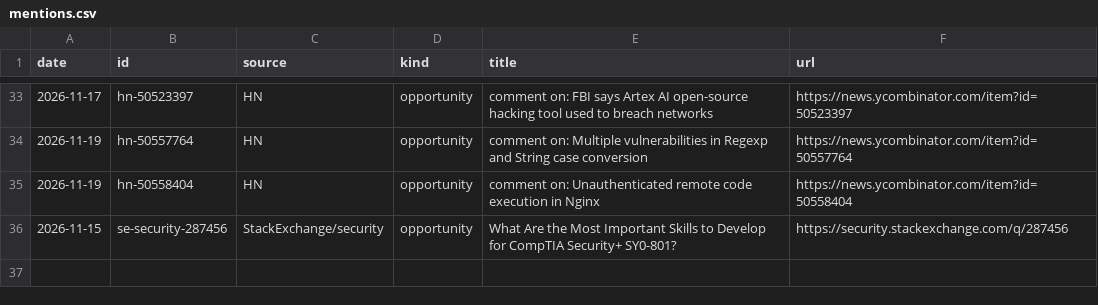
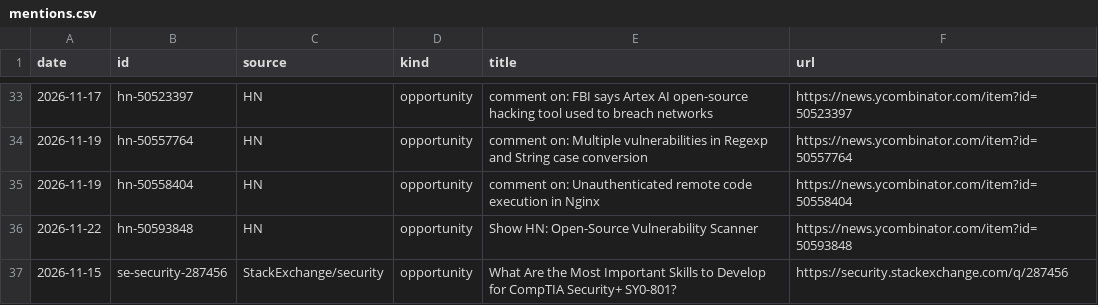
Before and after one commit to andriigordiienko/ShadowSecurityScanner-site, a CSV file: marketing/data/mentions.csv, drawn as a sheet; only a part is shown, gaps mark what is left out; the diff names each change by its address in the sheet, - before the commit and + after, or states it on an @@ line.

```diff
--- a/marketing/data/mentions.csv
+++ b/marketing/data/mentions.csv
+row 36: 2026-11-22 | hn-50593848 | HN | opportunity | Show HN: Open-Source Vulnerability Scanner | https://news.ycombinator.com/item?id=50593848
```
Also changed, not shown: marketing/data/metrics.csv, 1 other file.
